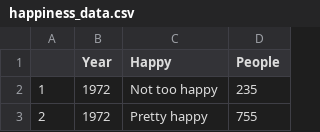
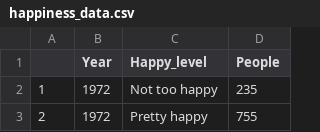
Before and after one commit to JunweiZhang130/Factors-that-Effect-U.S-Income-Ineuqality-, a CSV file: outputs/data/happiness_data.csv, drawn as a sheet; only a part is shown.

```diff
--- a/outputs/data/happiness_data.csv
+++ b/outputs/data/happiness_data.csv
@@ -1,2 +1,2 @@
-"","Year","Happy","People"
+"","Year","Happy_level","People"
 "1",1972,"Not too happy",235
```
Also changed, not shown: 20 other files.
